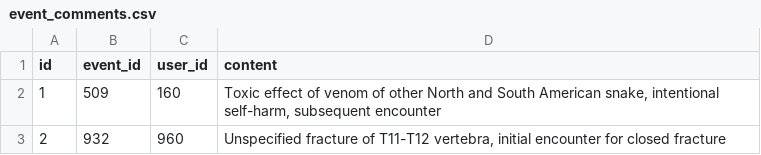
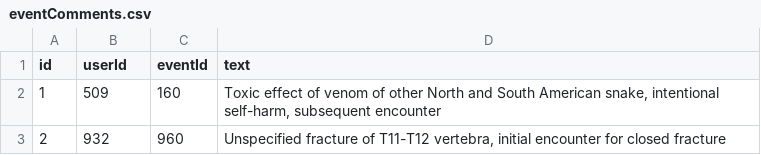
Before and after one commit to naruto-rfp/naruto, a CSV file: server/data/eventComments.csv (was server/data/event_comments.csv), drawn as a sheet; only a part is shown.

```diff
--- a/server/data/event_comments.csv
+++ b/server/data/eventComments.csv
@@ -1,2 +1,2 @@
-id,event_id,user_id,content
+id,userId,eventId,text
 1,509,160,"Toxic effect of venom of other North and South American snake, intentional self-harm, subsequent encounter"
```
Also changed, not shown: server/data/coaches.csv, server/data/fans.csv, 19 other files.
